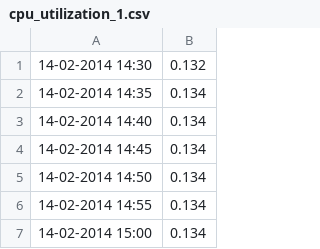
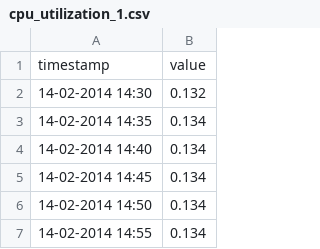
Before and after one commit to Harshavardhanpentakota/Network-Anomoly-Detection, a CSV file: cpu_utilization_1.csv, drawn as a sheet; only a part is shown; the shorter side is filled out with more unchanged rows; the diff names each change by its address in the sheet, - before the commit and + after, or states it on an @@ line.

Commit message:
Data Set Updated 2

```diff
--- a/cpu_utilization_1.csv
+++ b/cpu_utilization_1.csv
+row 1: timestamp | value
```
